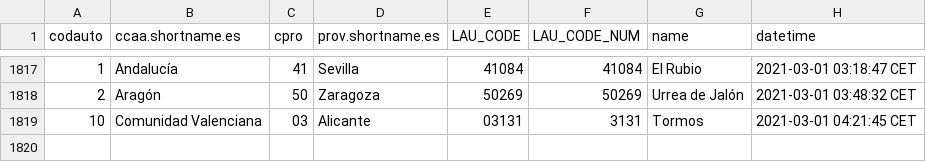
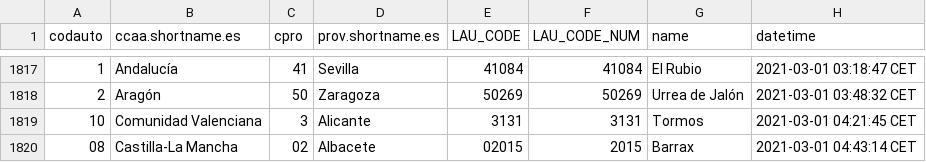
Before and after one commit to dieghernan/spain-munic-bot, a CSV file: assets/datalog.csv, drawn as a sheet; only a part is shown, gaps mark what is left out.

```diff
--- a/assets/datalog.csv
+++ b/assets/datalog.csv
@@ -1818,2 +1818,3 @@
 "2","Aragón","50","Zaragoza","50269",50269,"Urrea de Jalón","2021-03-01 03:48:32 CET"
-"10","Comunidad Valenciana","03","Alicante","03131",3131,"Tormos","2021-03-01 04:21:45 CET"
+"10","Comunidad Valenciana","3","Alicante","3131",3131,"Tormos","2021-03-01 04:21:45 CET"
+"08","Castilla-La Mancha","02","Albacete","02015",2015,"Barrax","2021-03-01 04:43:14 CET"
```
Also changed, not shown: 7 other files.
